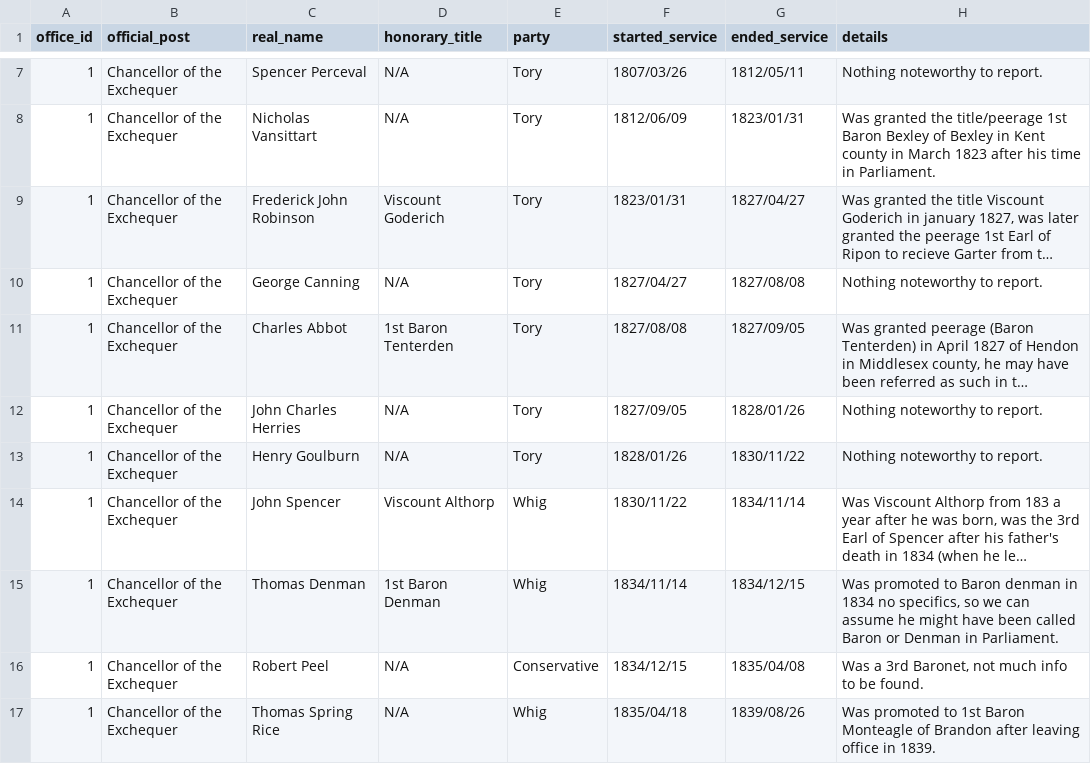
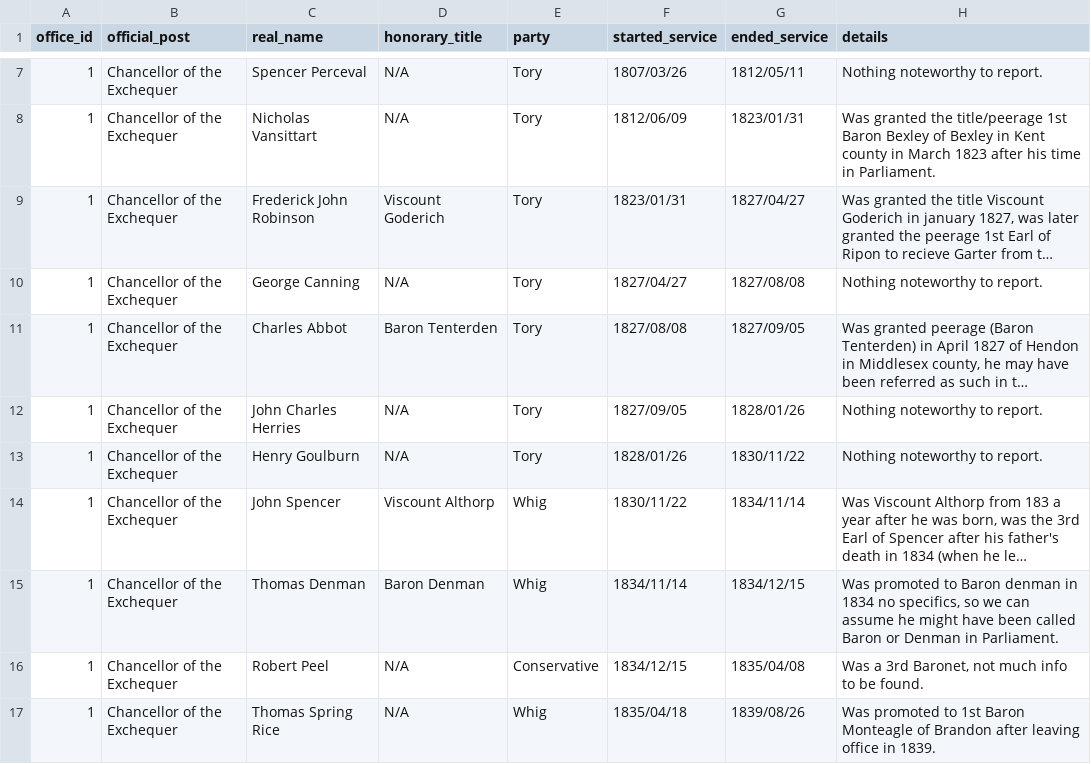
Before and after one commit to stephbuon/hansard-speakers, a CSV file: chancellor_of_the_exchequer.csv, drawn as a sheet; only a part is shown, gaps mark what is left out; long unchanged cells end in …; the diff covers the shown part only; the diff names each change by its address in the sheet, - before the commit and + after, or states it on an @@ line.

Commit message:
update exchequer csv, add prime ministers csv

```diff
--- a/chancellor_of_the_exchequer.csv
+++ b/chancellor_of_the_exchequer.csv
-D11 (honorary_title): 1st Baron Tenterden
+D11 (honorary_title): Baron Tenterden
-D15 (honorary_title): 1st Baron Denman
+D15 (honorary_title): Baron Denman
```
Also changed, not shown: 6 edited cells elsewhere in this file, 1 other file.
